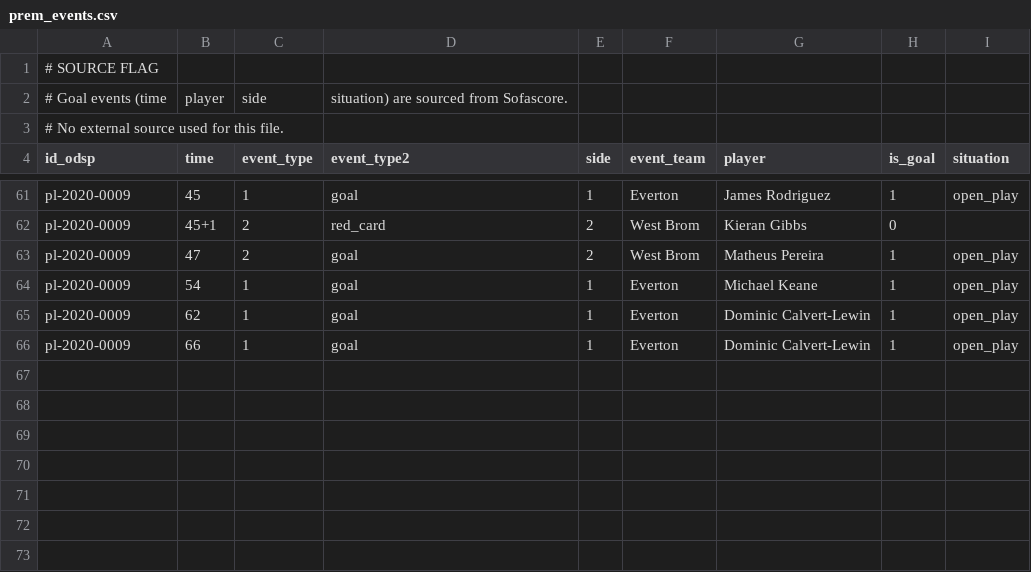
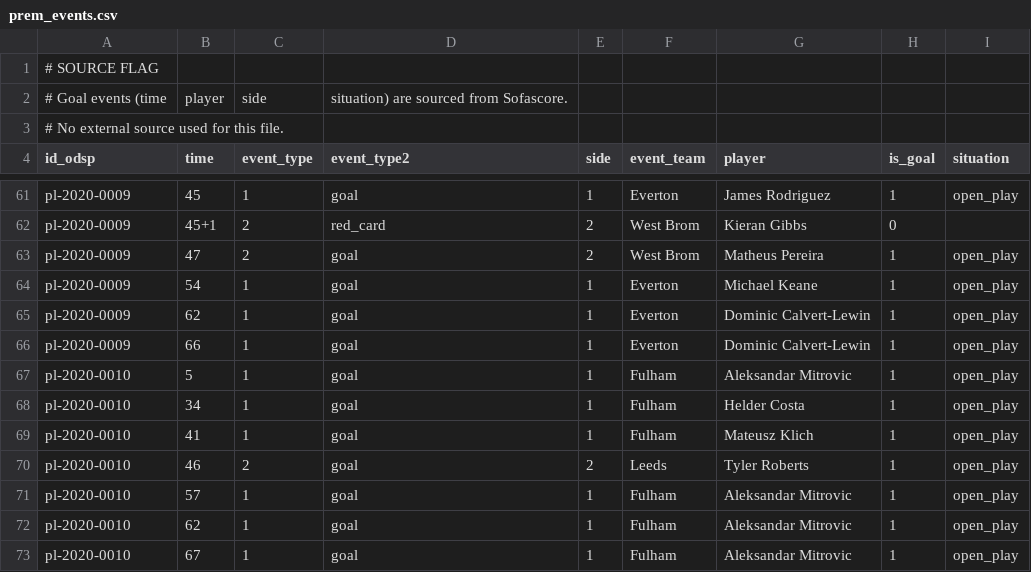
Before and after one commit to ReverseMomentum/TurnaroundIQ, a CSV file: stats/prem_events.csv, drawn as a sheet; only a part is shown, gaps mark what is left out; the diff names each change by its address in the sheet, - before the commit and + after, or states it on an @@ line.

Commit message:
Add Fulham vs Leeds events (2020-09-19)

```diff
--- a/stats/prem_events.csv
+++ b/stats/prem_events.csv
+row 67: pl-2020-0010 | 5 | 1 | goal | 1 | Fulham | Aleksandar Mitrovic | 1 | open_play
+row 68: pl-2020-0010 | 34 | 1 | goal | 1 | Fulham | Helder Costa | 1 | open_play
+row 69: pl-2020-0010 | 41 | 1 | goal | 1 | Fulham | Mateusz Klich | 1 | open_play
+row 70: pl-2020-0010 | 46 | 2 | goal | 2 | Leeds | Tyler Roberts | 1 | open_play
+row 71: pl-2020-0010 | 57 | 1 | goal | 1 | Fulham | Aleksandar Mitrovic | 1 | open_play
+row 72: pl-2020-0010 | 62 | 1 | goal | 1 | Fulham | Aleksandar Mitrovic | 1 | open_play
+row 73: pl-2020-0010 | 67 | 1 | goal | 1 | Fulham | Aleksandar Mitrovic | 1 | open_play
```
